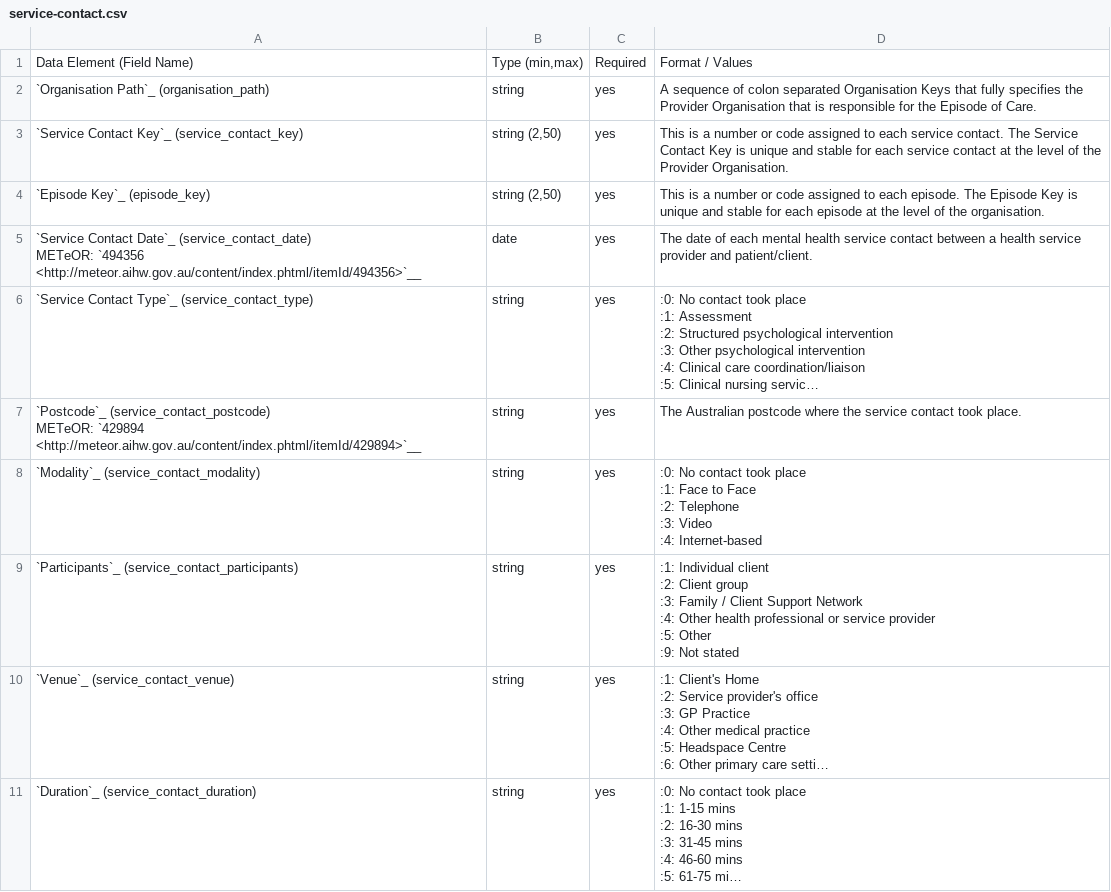
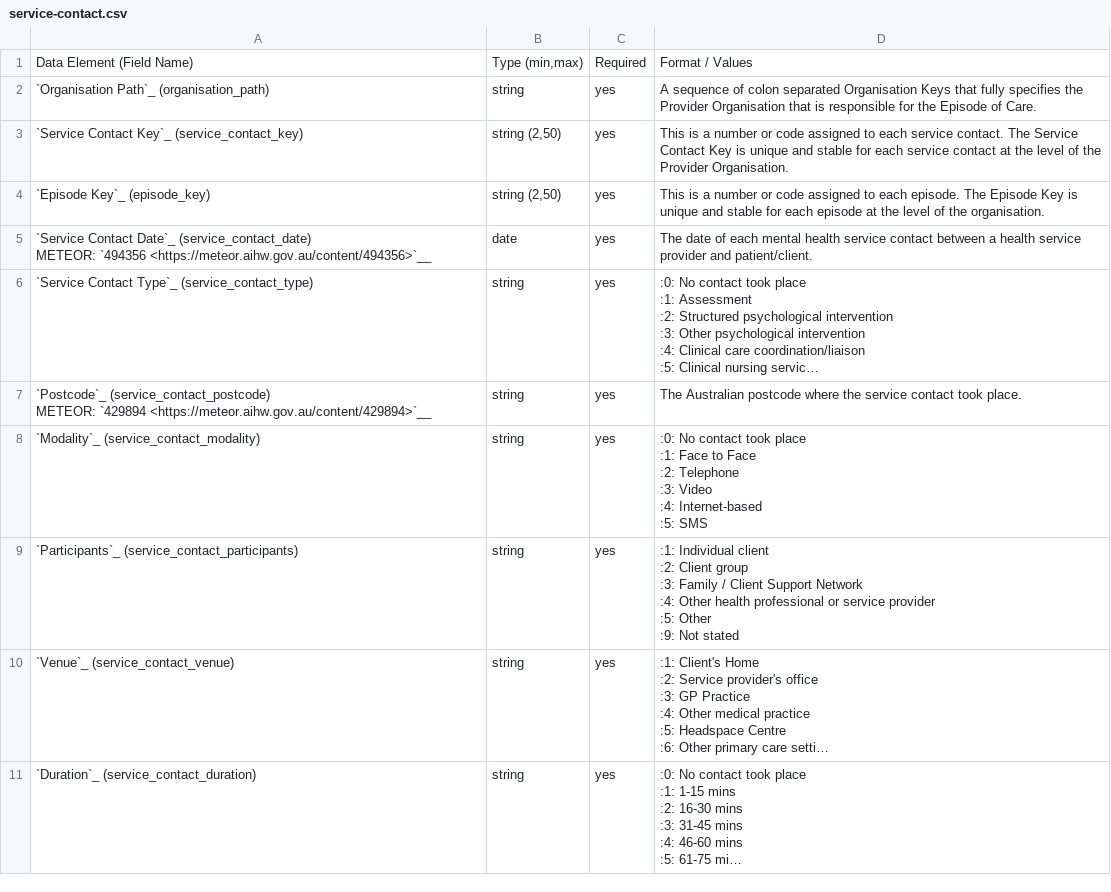
Before and after one commit to logicly-au/pmhc-mds-spec-headspace, a CSV file: doc/record/service-contact.csv, drawn as a sheet; only a part is shown; long unchanged cells end in …; ↵ is a line break in a cell; the diff covers the shown part only; the diff names each change by its address in the sheet, - before the commit and + after, or states it on an @@ line.

```diff
--- a/doc/record/service-contact.csv
+++ b/doc/record/service-contact.csv
-A5: …Date`_ (service_contact_date) ↵ METeOR: `494356 <http://meteor.aihw.gov.au/content/index.phtml/itemId/494356>`__
+A5: …Date`_ (service_contact_date) ↵ METEOR: `494356 <https://meteor.aihw.gov.au/content/494356>`__
-A7: `Postcode`_ (service_contact_postcode) ↵ METeOR: `429894 <http://meteor.aihw.gov.au/content/index.phtml/itemId/429894>`__
+A7: `Postcode`_ (service_contact_postcode) ↵ METEOR: `429894 <https://meteor.aihw.gov.au/content/429894>`__
-D8: …:4: Internet-based
+D8: …:4: Internet-based ↵ :5: SMS
```
Also changed, not shown: 1 added row and 1 edited cell elsewhere in this file, doc/record/episode.csv, doc/summary-table.csv, 3 other files.
